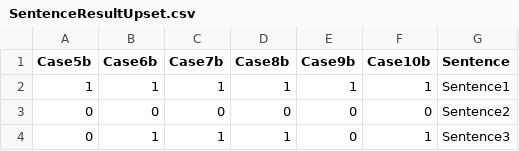
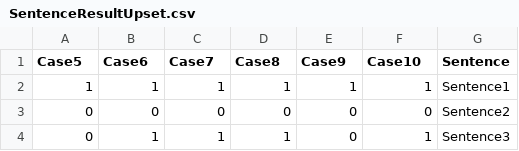
Before and after one commit to Musarratpcr/CausalityDetection, a CSV file: SentenceResultUpset.csv, drawn as a sheet; only a part is shown.

Commit message:
Update SentenceResultUpset.csv

```diff
--- a/SentenceResultUpset.csv
+++ b/SentenceResultUpset.csv
@@ -1,2 +1,2 @@
-Case5b;Case6b;Case7b;Case8b;Case9b;Case10b;Sentence
+Case5;Case6;Case7;Case8;Case9;Case10;Sentence
 1;1;1;1;1;1;Sentence1
```
